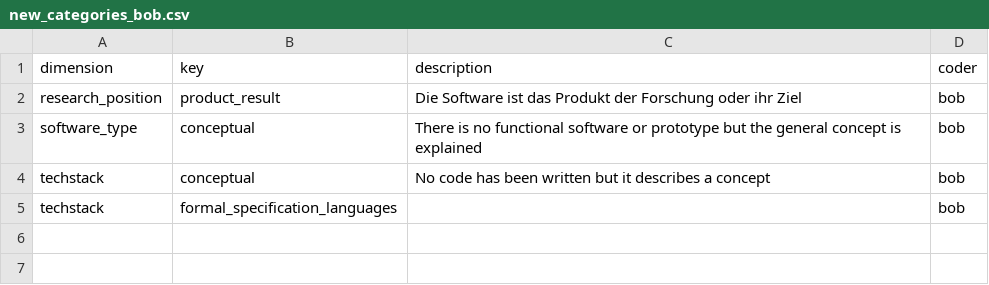
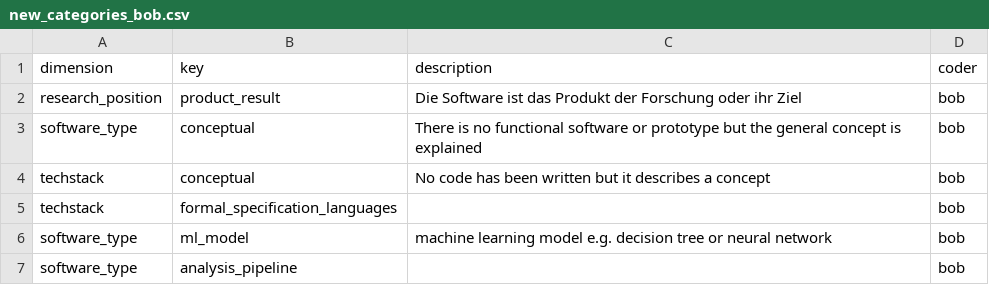
Before and after one commit to juliandehne/lni_study, a CSV file: goldstandard/new_categories_bob.csv, drawn as a sheet; the diff names each change by its address in the sheet, - before the commit and + after, or states it on an @@ line.

```diff
--- a/goldstandard/new_categories_bob.csv
+++ b/goldstandard/new_categories_bob.csv
+row 6: software_type | ml_model | machine learning model e.g. decision tree or neural network | bob
+row 7: software_type | analysis_pipeline |  | bob
```
Also changed, not shown: goldstandard/coding_bob.csv.
